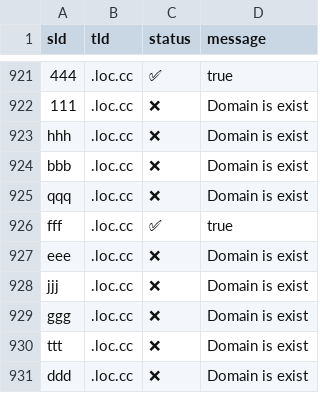
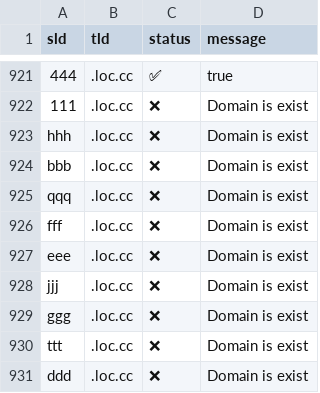
Before and after one commit to smanx/hidoha, a CSV file: output.csv, drawn as a sheet; only a part is shown, gaps mark what is left out.

```diff
--- a/output.csv
+++ b/output.csv
@@ -925,3 +925,3 @@ sld,tld,status,message
 "qqq",".loc.cc","❌","Domain is exist"
-"fff",".loc.cc","✅","true"
+"fff",".loc.cc","❌","Domain is exist"
 "eee",".loc.cc","❌","Domain is exist"
```
